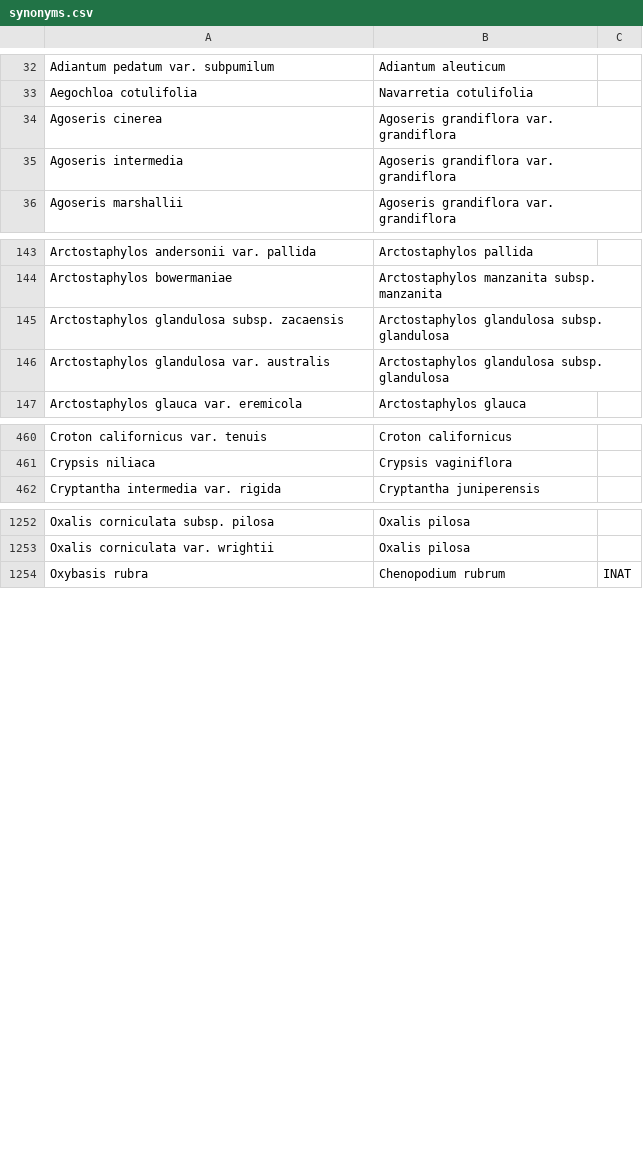
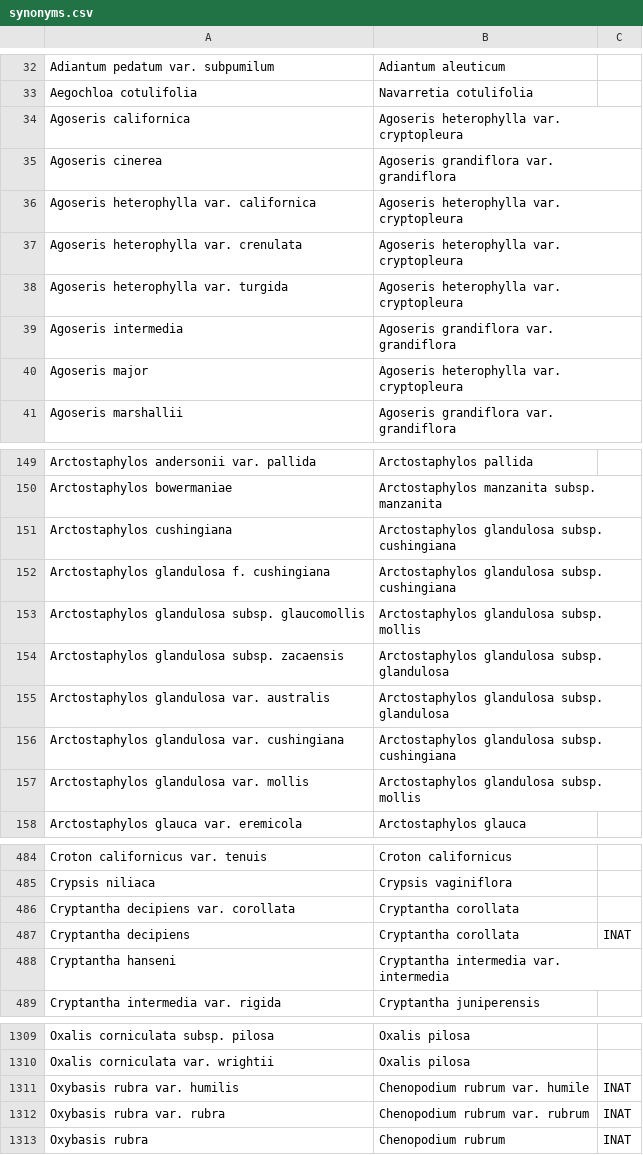
Before and after one commit to ca-plants/ca-plant-list, a CSV file: data/synonyms.csv, drawn as a sheet; only a part is shown, gaps mark what is left out; the diff covers the shown part only; the diff names each change by its address in the sheet, - before the commit and + after, or states it on an @@ line.

```diff
--- a/data/synonyms.csv
+++ b/data/synonyms.csv
+row 34: Agoseris californica | Agoseris heterophylla var. cryptopleura
+row 36: Agoseris heterophylla var. californica | Agoseris heterophylla var. cryptopleura
+row 37: Agoseris heterophylla var. crenulata | Agoseris heterophylla var. cryptopleura
+row 38: Agoseris heterophylla var. turgida | Agoseris heterophylla var. cryptopleura
+row 40: Agoseris major | Agoseris heterophylla var. cryptopleura
+row 151: Arctostaphylos cushingiana | Arctostaphylos glandulosa subsp. cushingiana
+row 152: Arctostaphylos glandulosa f. cushingiana | Arctostaphylos glandulosa subsp. cushingiana
+row 153: Arctostaphylos glandulosa subsp. glaucomollis | Arctostaphylos glandulosa subsp. mollis
+row 156: Arctostaphylos glandulosa var. cushingiana | Arctostaphylos glandulosa subsp. cushingiana
+row 157: Arctostaphylos glandulosa var. mollis | Arctostaphylos glandulosa subsp. mollis
+row 486: Cryptantha decipiens var. corollata | Cryptantha corollata
+row 487: Cryptantha decipiens | Cryptantha corollata | INAT
+row 488: Cryptantha hanseni | Cryptantha intermedia var. intermedia
+row 1311: Oxybasis rubra var. humilis | Chenopodium rubrum var. humile | INAT
+row 1312: Oxybasis rubra var. rubra | Chenopodium rubrum var. rubrum | INAT
```
Also changed, not shown: 68 added rows and 2 moved rows elsewhere in this file, data/taxa.csv, 6 other files.
